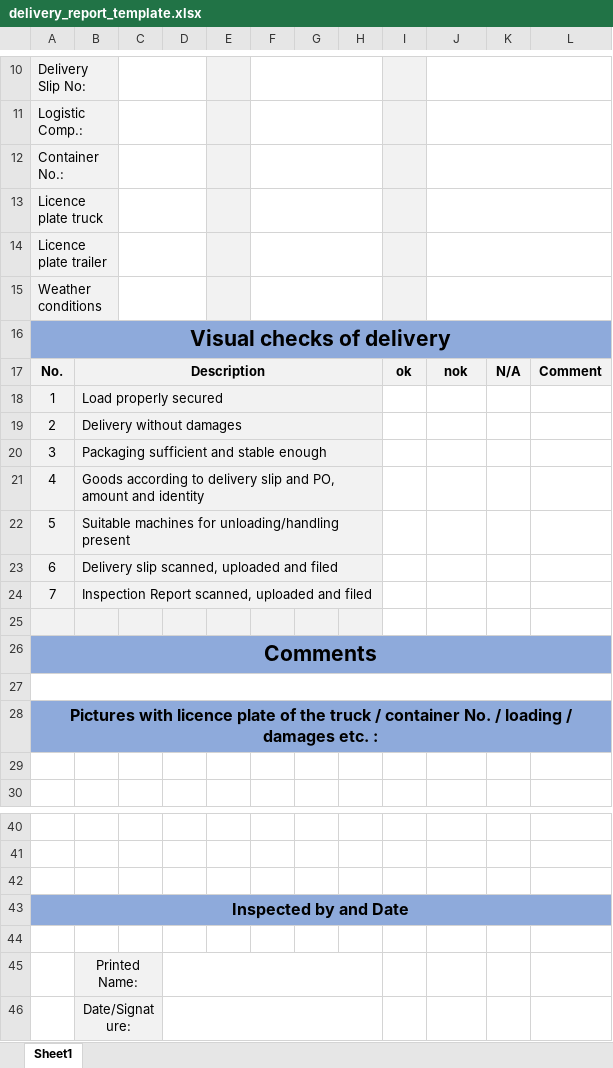
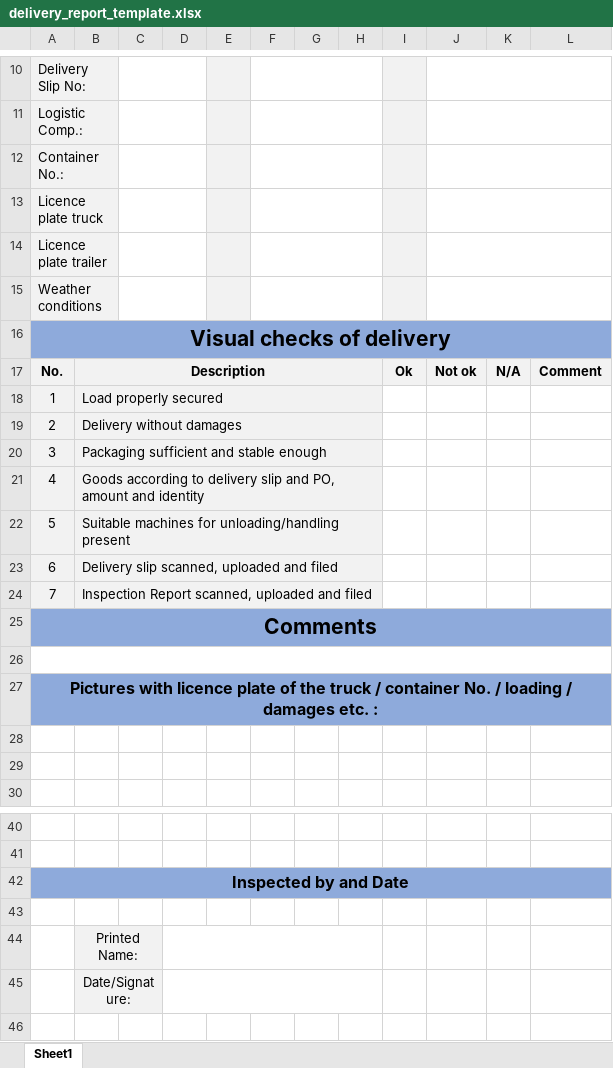
Before and after one commit to justteshi/solar-cargo-be, an Excel workbook: delivery_report_template.xlsx, sheet Sheet1, drawn as a sheet; only a part is shown, gaps mark what is left out; values as stored, in another font and other column widths than the file's, no borders; charts and pictures not drawn; the diff names each change by its address in the sheet, - before the commit and + after, or states it on an @@ line.

Commit message:
improved PDF report generation

```diff
--- a/delivery_report_template.xlsx (sheet Sheet1)
+++ b/delivery_report_template.xlsx (sheet Sheet1)
-I17: ok
+I17: Ok
-J17: nok
+J17: Not ok
@@ column A renumbered between rows 25 and 43 @@
-A25:H25 fill: #F2F2F2
+A25:H25 fill: #8EAADB
+A25:L25 merged
-I25:L25 fill: none
+I25:L25 fill: #8EAADB
-A26:L26 fill: #8EAADB
+A26:L26 fill: none
-A27:L27 fill: none
+A27:L27 fill: #8EAADB
-A28:L28 fill: #8EAADB
+A28:L28 fill: none
-A28:L28 merged
-A42:L42 fill: none
+A42:L42 fill: #8EAADB
+A42:L42 merged
-A43:L43 fill: #8EAADB
+A43:L43 fill: none
-A43:L43 merged
-row 44: (empty)
```
Also changed, not shown: charts or pictures, 2 other files.
